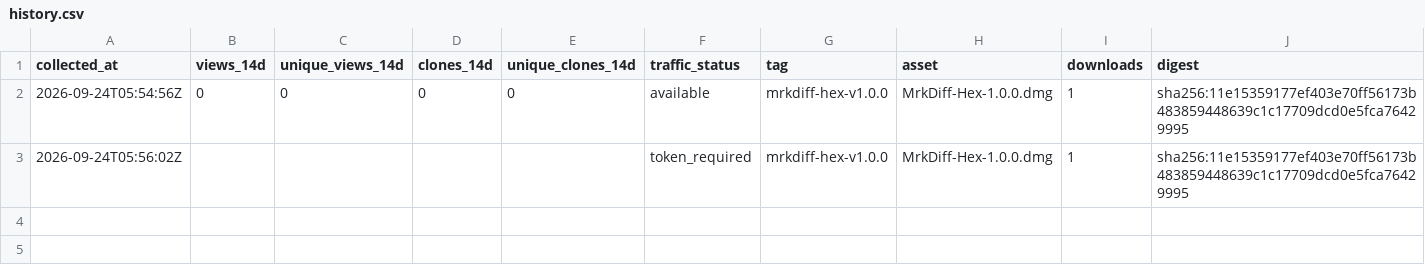
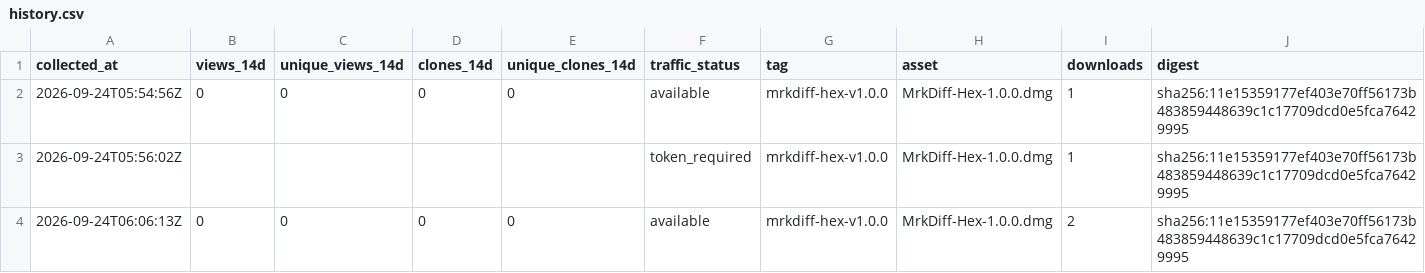
Before and after one commit to MR-TABATA/MrkAppRelease, a CSV file: metrics/history.csv, drawn as a sheet; the diff names each change by its address in the sheet, - before the commit and + after, or states it on an @@ line.

```diff
--- a/metrics/history.csv
+++ b/metrics/history.csv
+row 4: 2026-09-24T06:06:13Z | 0 | 0 | 0 | 0 | available | mrkdiff-hex-v1.0.0 | MrkDiff-Hex-1.0.0.dmg | 2 | sha256:11e15359177ef403e70ff56173b483859448639c1c17709dcd0e5fca76429995
```
